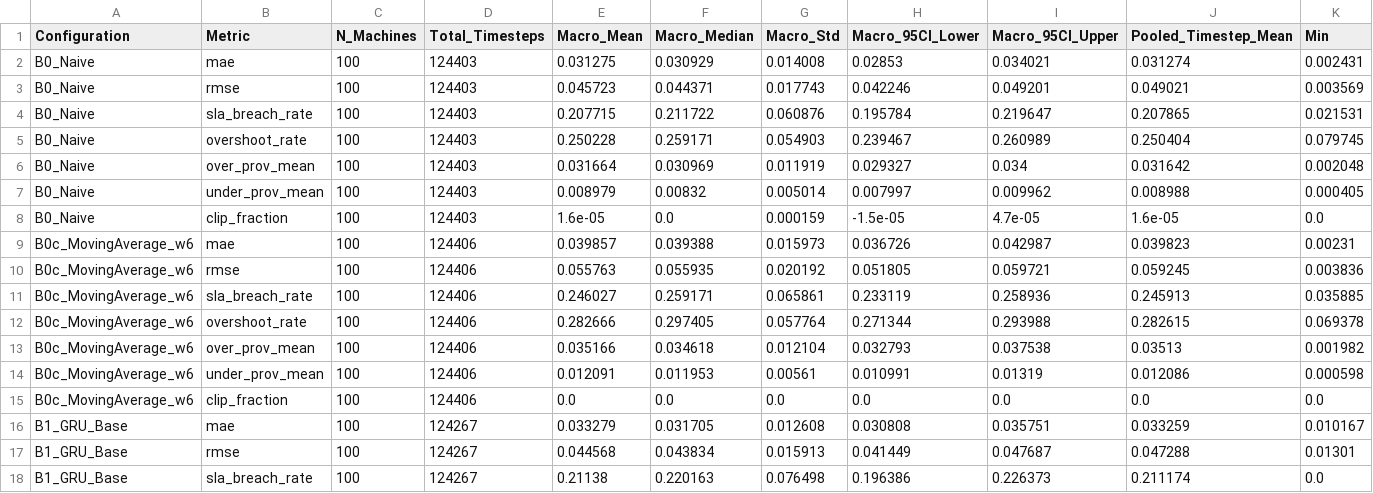
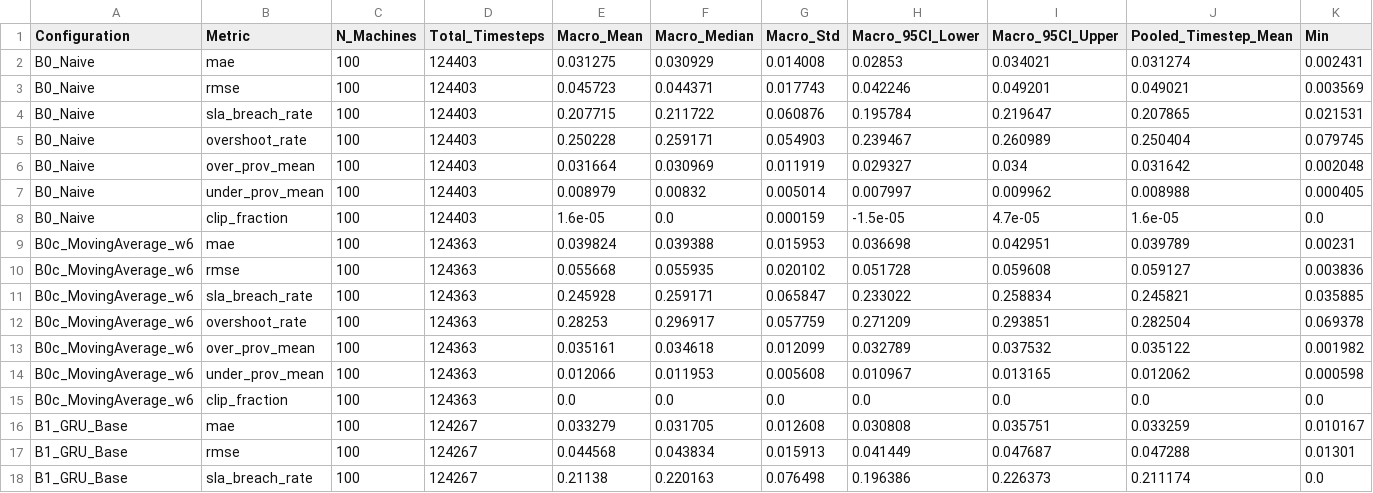
Before and after one commit to Nani040905/Cloud-Mini-Project, a CSV file: results/final_results_detailed.csv, drawn as a sheet; only a part is shown; the diff covers the shown part only; the diff names each change by its address in the sheet, - before the commit and + after, or states it on an @@ line.

```diff
--- a/results/final_results_detailed.csv
+++ b/results/final_results_detailed.csv
-D9:D15 (Total_Timesteps): 124406
+D9:D15 (Total_Timesteps): 124363
-E9 (Macro_Mean): 0.039857
+E9 (Macro_Mean): 0.039824
-G9 (Macro_Std): 0.015973
+G9 (Macro_Std): 0.015953
-H9 (Macro_95CI_Lower): 0.036726
+H9 (Macro_95CI_Lower): 0.036698
-I9 (Macro_95CI_Upper): 0.042987
+I9 (Macro_95CI_Upper): 0.042951
-J9 (Pooled_Timestep_Mean): 0.039823
+J9 (Pooled_Timestep_Mean): 0.039789
-E10 (Macro_Mean): 0.055763
+E10 (Macro_Mean): 0.055668
-G10 (Macro_Std): 0.020192
+G10 (Macro_Std): 0.020102
-H10 (Macro_95CI_Lower): 0.051805
+H10 (Macro_95CI_Lower): 0.051728
-I10 (Macro_95CI_Upper): 0.059721
+I10 (Macro_95CI_Upper): 0.059608
-J10 (Pooled_Timestep_Mean): 0.059245
+J10 (Pooled_Timestep_Mean): 0.059127
-E11 (Macro_Mean): 0.246027
+E11 (Macro_Mean): 0.245928
-G11 (Macro_Std): 0.065861
+G11 (Macro_Std): 0.065847
-H11 (Macro_95CI_Lower): 0.233119
+H11 (Macro_95CI_Lower): 0.233022
-I11 (Macro_95CI_Upper): 0.258936
+I11 (Macro_95CI_Upper): 0.258834
-J11 (Pooled_Timestep_Mean): 0.245913
+J11 (Pooled_Timestep_Mean): 0.245821
-E12 (Macro_Mean): 0.282666
+E12 (Macro_Mean): 0.28253
-F12 (Macro_Median): 0.297405
+F12 (Macro_Median): 0.296917
-G12 (Macro_Std): 0.057764
+G12 (Macro_Std): 0.057759
-H12 (Macro_95CI_Lower): 0.271344
+H12 (Macro_95CI_Lower): 0.271209
-I12 (Macro_95CI_Upper): 0.293988
+I12 (Macro_95CI_Upper): 0.293851
-J12 (Pooled_Timestep_Mean): 0.282615
+J12 (Pooled_Timestep_Mean): 0.282504
-E13 (Macro_Mean): 0.035166
+E13 (Macro_Mean): 0.035161
-G13 (Macro_Std): 0.012104
+G13 (Macro_Std): 0.012099
-H13 (Macro_95CI_Lower): 0.032793
+H13 (Macro_95CI_Lower): 0.032789
-I13 (Macro_95CI_Upper): 0.037538
+I13 (Macro_95CI_Upper): 0.037532
-J13 (Pooled_Timestep_Mean): 0.03513
+J13 (Pooled_Timestep_Mean): 0.035122
-E14 (Macro_Mean): 0.012091
+E14 (Macro_Mean): 0.012066
-G14 (Macro_Std): 0.00561
+G14 (Macro_Std): 0.005608
-H14 (Macro_95CI_Lower): 0.010991
+H14 (Macro_95CI_Lower): 0.010967
-I14 (Macro_95CI_Upper): 0.01319
+I14 (Macro_95CI_Upper): 0.013165
-J14 (Pooled_Timestep_Mean): 0.012086
+J14 (Pooled_Timestep_Mean): 0.012062
```
Also changed, not shown: 106 edited cells elsewhere in this file, models/hw_metrics.csv, results/allocation_results.csv, 14 other files.
